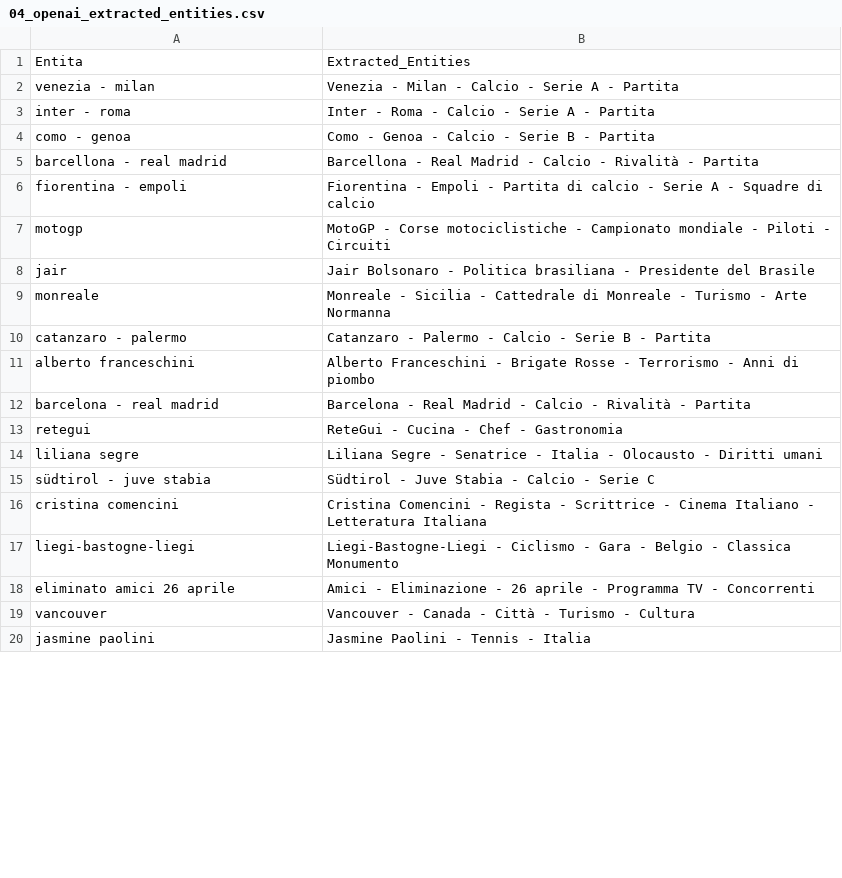
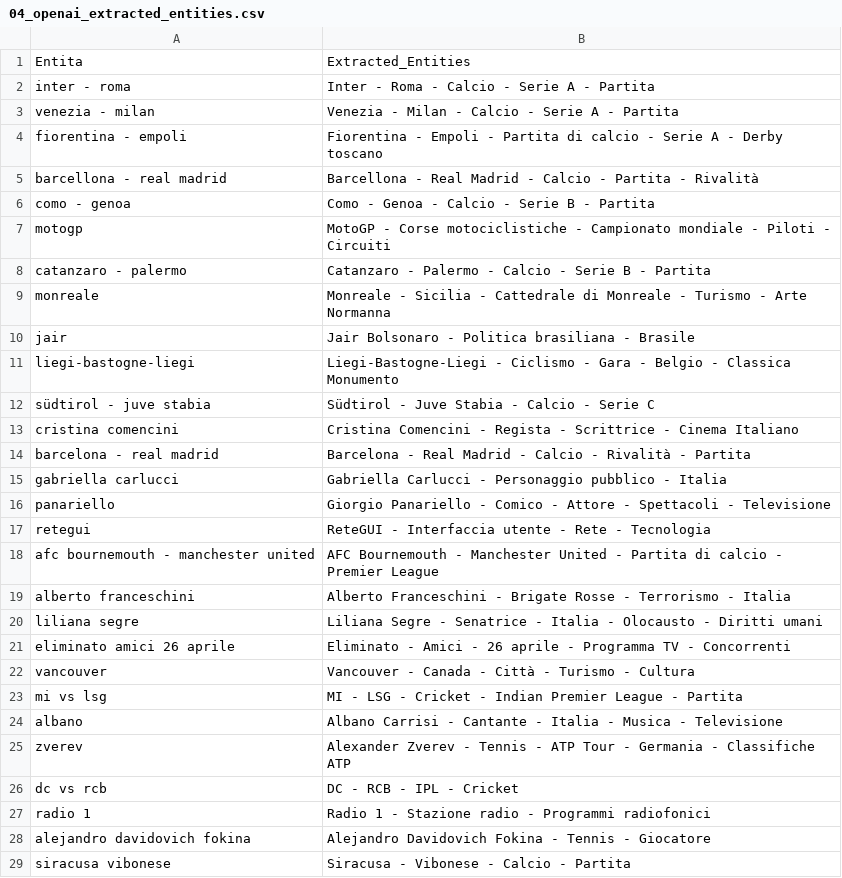
Before and after one commit to maledizionisrls/discover-prophet-website, a CSV file: checkpoint_data/04_openai_extracted_entities.csv, drawn as a sheet; only a part is shown; the shorter side is filled out with more unchanged rows; the diff covers the shown part only.

```diff
--- a/checkpoint_data/04_openai_extracted_entities.csv
+++ b/checkpoint_data/04_openai_extracted_entities.csv
@@ -1,19 +1,29 @@
 Entita,Extracted_Entities
+inter - roma,Inter - Roma - Calcio - Serie A - Partita
 venezia - milan,Venezia - Milan - Calcio - Serie A - Partita
-inter - roma,Inter - Roma - Calcio - Serie A - Partita
+fiorentina - empoli,Fiorentina - Empoli - Partita di calcio - Serie A - Derby toscano
+barcellona - real madrid,Barcellona - Real Madrid - Calcio - Partita - Rivalità
 como - genoa,Como - Genoa - Calcio - Serie B - Partita
-barcellona - real madrid,Barcellona - Real Madrid - Calcio - Rivalità - Partita
-fiorentina - empoli,Fiorentina - Empoli - Partita di calcio - Serie A - Squadre di calcio
 motogp,MotoGP - Corse motociclistiche - Campionato mondiale - Piloti - Circuiti
-jair,Jair Bolsonaro - Politica brasiliana - Presidente del Brasile
+catanzaro - palermo,Catanzaro - Palermo - Calcio - Serie B - Partita
 monreale,Monreale - Sicilia - Cattedrale di Monreale - Turismo - Arte Normanna
-catanzaro - palermo,Catanzaro - Palermo - Calcio - Serie B - Partita
-alberto franceschini,Alberto Franceschini - Brigate Rosse - Terrorismo - Anni di piombo
+jair,Jair Bolsonaro - Politica brasiliana - Brasile
+liegi-bastogne-liegi,Liegi-Bastogne-Liegi - Ciclismo - Gara - Belgio - Classica Monumento
+südtirol - juve stabia,Südtirol - Juve Stabia - Calcio - Serie C
+cristina comencini,Cristina Comencini - Regista - Scrittrice - Cinema Italiano
 barcelona - real madrid,Barcelona - Real Madrid - Calcio - Rivalità - Partita
-retegui,ReteGui - Cucina - Chef - Gastronomia
+gabriella carlucci,Gabriella Carlucci - Personaggio pubblico - Italia
+panariello,Giorgio Panariello - Comico - Attore - Spettacoli - Televisione
+retegui,ReteGUI - Interfaccia utente - Rete - Tecnologia
+afc bournemouth - manchester united,AFC Bournemouth - Manchester United - Partita di calcio - Premier League
+alberto franceschini,Alberto Franceschini - Brigate Rosse - Terrorismo - Italia
 liliana segre,Liliana Segre - Senatrice - Italia - Olocausto - Diritti umani
-südtirol - juve stabia,Südtirol - Juve Stabia - Calcio - Serie C
-cristina comencini,Cristina Comencini - Regista - Scrittrice - Cinema Italiano - Letteratura Italiana
-liegi-bastogne-liegi,Liegi-Bastogne-Liegi - Ciclismo - Gara - Belgio - Classica Monumento
-eliminato amici 26 aprile,Amici - Eliminazione - 26 aprile - Programma TV - Concorrenti
+eliminato amici 26 aprile,Eliminato - Amici - 26 aprile - Programma TV - Concorrenti
 vancouver,Vancouver - Canada - Città - Turismo - Cultura
+mi vs lsg,MI - LSG - Cricket - Indian Premier League - Partita
+albano,Albano Carrisi - Cantante - Italia - Musica - Televisione
+zverev,Alexander Zverev - Tennis - ATP Tour - Germania - Classifiche ATP
+dc vs rcb,DC - RCB - IPL - Cricket
+radio 1,Radio 1 - Stazione radio - Programmi radiofonici
+alejandro davidovich fokina,Alejandro Davidovich Fokina - Tennis - Giocatore
+siracusa vibonese,Siracusa - Vibonese - Calcio - Partita
```
Also changed, not shown: 14 added rows, 22 removed rows and 5 moved rows elsewhere in this file, checkpoint_data/01_entities_ordered_extracted.csv, checkpoint_data/02_context_run_1_scores.csv, 5 other files.
